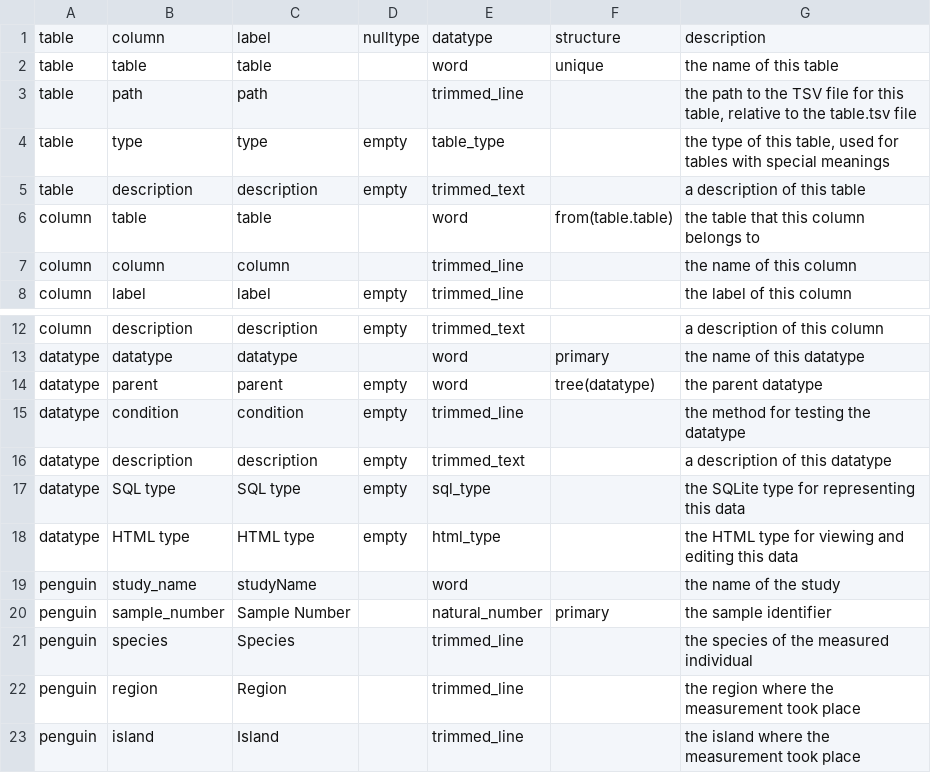
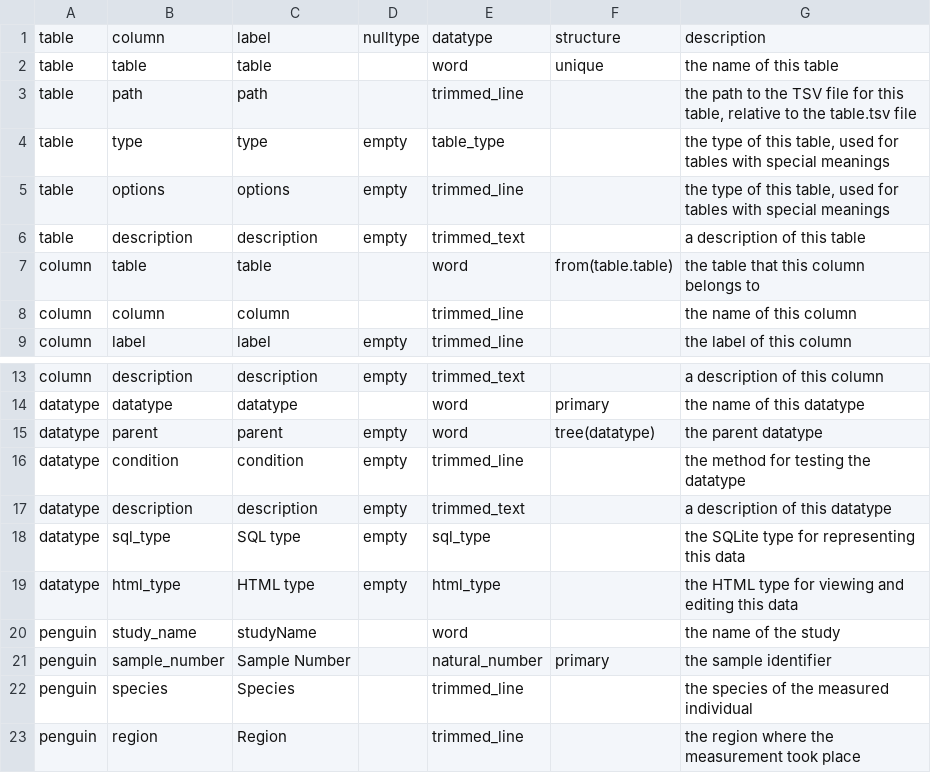
Before and after one commit to ontodev/nanobot.rs, a TSV file: examples/penguins/table/src/schema/column.tsv, drawn as a sheet; only a part is shown, gaps mark what is left out; the shorter side is filled out with more unchanged rows.

```diff
--- a/examples/penguins/table/src/schema/column.tsv
+++ b/examples/penguins/table/src/schema/column.tsv
@@ -4,2 +4,3 @@ table	path	path		trimmed_line		the path to the TSV file for this table, relative
 table	type	type	empty	table_type		the type of this table, used for tables with special meanings
+table	options	options	empty	trimmed_line		the type of this table, used for tables with special meanings
 table	description	description	empty	trimmed_text		a description of this table
@@ -16,4 +17,4 @@ datatype	condition	condition	empty	trimmed_line		the method for testing the data
 datatype	description	description	empty	trimmed_text		a description of this datatype
-datatype	SQL type	SQL type	empty	sql_type		the SQLite type for representing this data
-datatype	HTML type	HTML type	empty	html_type		the HTML type for viewing and editing this data
+datatype	sql_type	SQL type	empty	sql_type		the SQLite type for representing this data
+datatype	html_type	HTML type	empty	html_type		the HTML type for viewing and editing this data
 penguin	study_name	studyName		word		the name of the study
```
Also changed, not shown: examples/penguins/table/src/schema/datatype.tsv, 6 other files.
